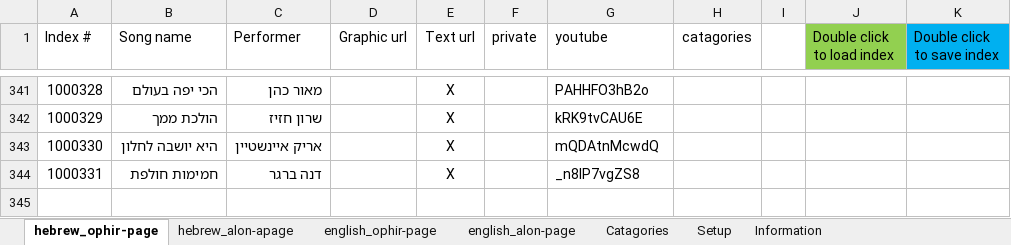
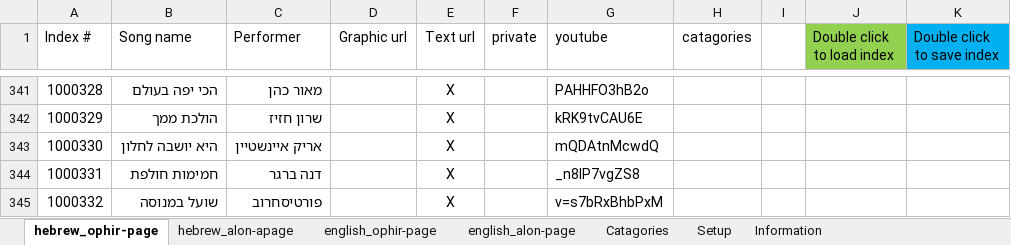
Before and after one commit to KidCrippler/songs, an Excel workbook: IndexManager.xlsm, sheet hebrew_ophir-page, drawn as a sheet; only a part is shown, gaps mark what is left out; values as stored, in another font and other column widths than the file's, no borders; the diff names each change by its address in the sheet, - before the commit and + after, or states it on an @@ line.

Commit message:
Losing my religion שועל במנוסה

```diff
--- a/IndexManager.xlsm (sheet hebrew_ophir-page)
+++ b/IndexManager.xlsm (sheet hebrew_ophir-page)
+row 345: 1000332 | שועל במנוסה | פורטיסחרוב |  | X |  | v=s7bRxBhbPxM
```
Also changed, not shown: sheet english_ophir-page, sheet Information, 3 other files.
